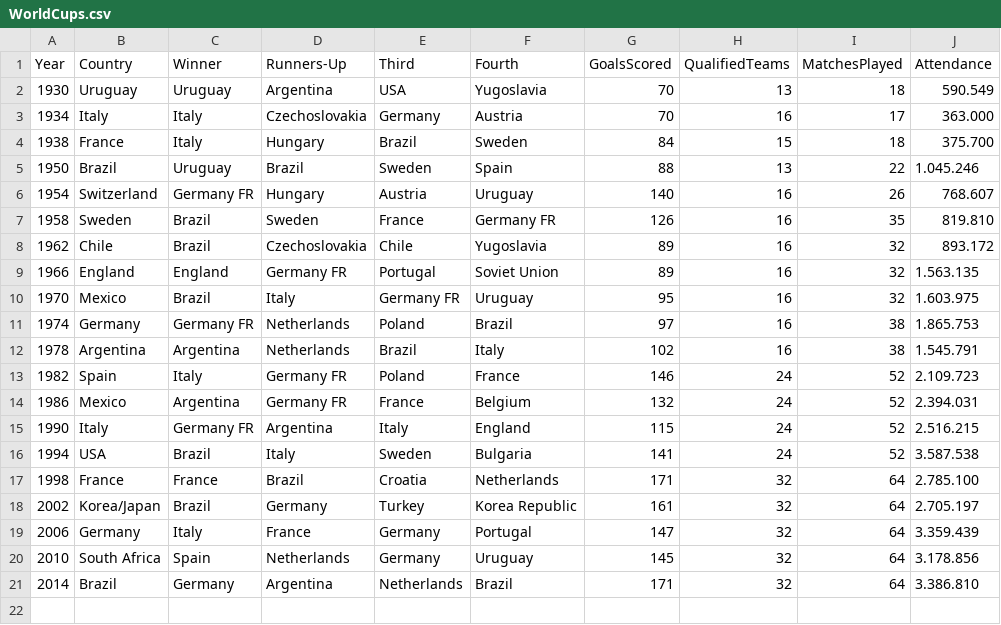
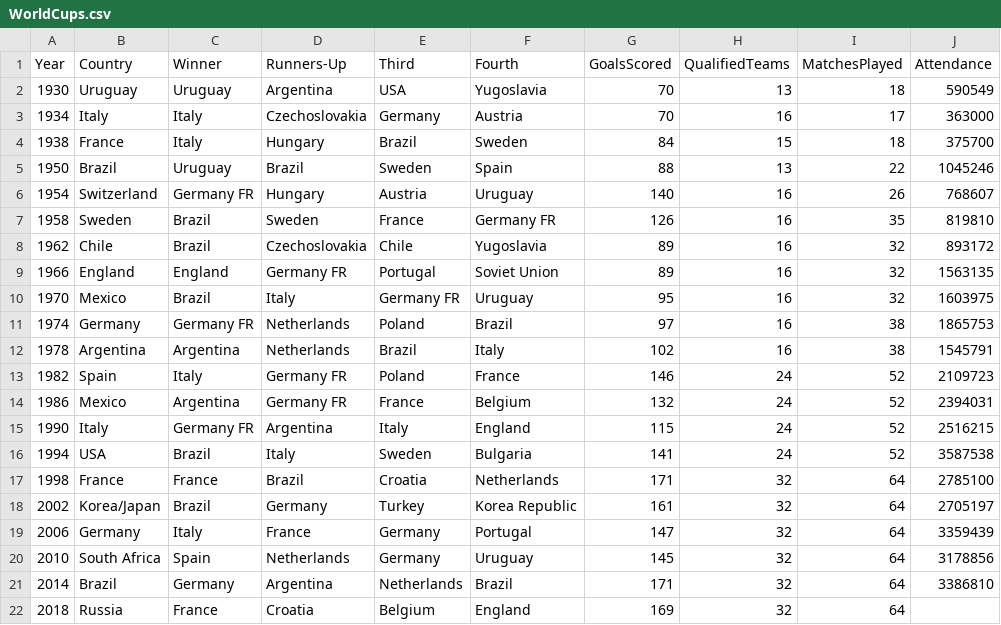
Before and after one commit to info-201a-sp22/final-project-slee0812, a CSV file: data/WorldCups.csv, drawn as a sheet.

```diff
--- a/data/WorldCups.csv
+++ b/data/WorldCups.csv
@@ -1,21 +1,22 @@
 Year,Country,Winner,Runners-Up,Third,Fourth,GoalsScored,QualifiedTeams,MatchesPlayed,Attendance
-1930,Uruguay,Uruguay,Argentina,USA,Yugoslavia,70,13,18,590.549
-1934,Italy,Italy,Czechoslovakia,Germany,Austria,70,16,17,363.000
-1938,France,Italy,Hungary,Brazil,Sweden,84,15,18,375.700
-1950,Brazil,Uruguay,Brazil,Sweden,Spain,88,13,22,1.045.246
-1954,Switzerland,Germany FR,Hungary,Austria,Uruguay,140,16,26,768.607
-1958,Sweden,Brazil,Sweden,France,Germany FR,126,16,35,819.810
-1962,Chile,Brazil,Czechoslovakia,Chile,Yugoslavia,89,16,32,893.172
-1966,England,England,Germany FR,Portugal,Soviet Union,89,16,32,1.563.135
-1970,Mexico,Brazil,Italy,Germany FR,Uruguay,95,16,32,1.603.975
-1974,Germany,Germany FR,Netherlands,Poland,Brazil,97,16,38,1.865.753
-1978,Argentina,Argentina,Netherlands,Brazil,Italy,102,16,38,1.545.791
-1982,Spain,Italy,Germany FR,Poland,France,146,24,52,2.109.723
-1986,Mexico,Argentina,Germany FR,France,Belgium,132,24,52,2.394.031
-1990,Italy,Germany FR,Argentina,Italy,England,115,24,52,2.516.215
-1994,USA,Brazil,Italy,Sweden,Bulgaria,141,24,52,3.587.538
-1998,France,France,Brazil,Croatia,Netherlands,171,32,64,2.785.100
-2002,Korea/Japan,Brazil,Germany,Turkey,Korea Republic,161,32,64,2.705.197
-2006,Germany,Italy,France,Germany,Portugal,147,32,64,3.359.439
-2010,South Africa,Spain,Netherlands,Germany,Uruguay,145,32,64,3.178.856
-2014,Brazil,Germany,Argentina,Netherlands,Brazil,171,32,64,3.386.810
+1930,Uruguay,Uruguay,Argentina,USA,Yugoslavia,70,13,18,590549
+1934,Italy,Italy,Czechoslovakia,Germany,Austria,70,16,17,363000
+1938,France,Italy,Hungary,Brazil,Sweden,84,15,18,375700
+1950,Brazil,Uruguay,Brazil,Sweden,Spain,88,13,22,1045246
+1954,Switzerland,Germany FR,Hungary,Austria,Uruguay,140,16,26,768607
+1958,Sweden,Brazil,Sweden,France,Germany FR,126,16,35,819810
+1962,Chile,Brazil,Czechoslovakia,Chile,Yugoslavia,89,16,32,893172
+1966,England,England,Germany FR,Portugal,Soviet Union,89,16,32,1563135
+1970,Mexico,Brazil,Italy,Germany FR,Uruguay,95,16,32,1603975
+1974,Germany,Germany FR,Netherlands,Poland,Brazil,97,16,38,1865753
+1978,Argentina,Argentina,Netherlands,Brazil,Italy,102,16,38,1545791
+1982,Spain,Italy,Germany FR,Poland,France,146,24,52,2109723
+1986,Mexico,Argentina,Germany FR,France,Belgium,132,24,52,2394031
+1990,Italy,Germany FR,Argentina,Italy,England,115,24,52,2516215
+1994,USA,Brazil,Italy,Sweden,Bulgaria,141,24,52,3587538
+1998,France,France,Brazil,Croatia,Netherlands,171,32,64,2785100
+2002,Korea/Japan,Brazil,Germany,Turkey,Korea Republic,161,32,64,2705197
+2006,Germany,Italy,France,Germany,Portugal,147,32,64,3359439
+2010,South Africa,Spain,Netherlands,Germany,Uruguay,145,32,64,3178856
+2014,Brazil,Germany,Argentina,Netherlands,Brazil,171,32,64,3386810
+2018,Russia,France,Croatia,Belgium,England,169,32,64,
```
Also changed, not shown: 4 other files.
